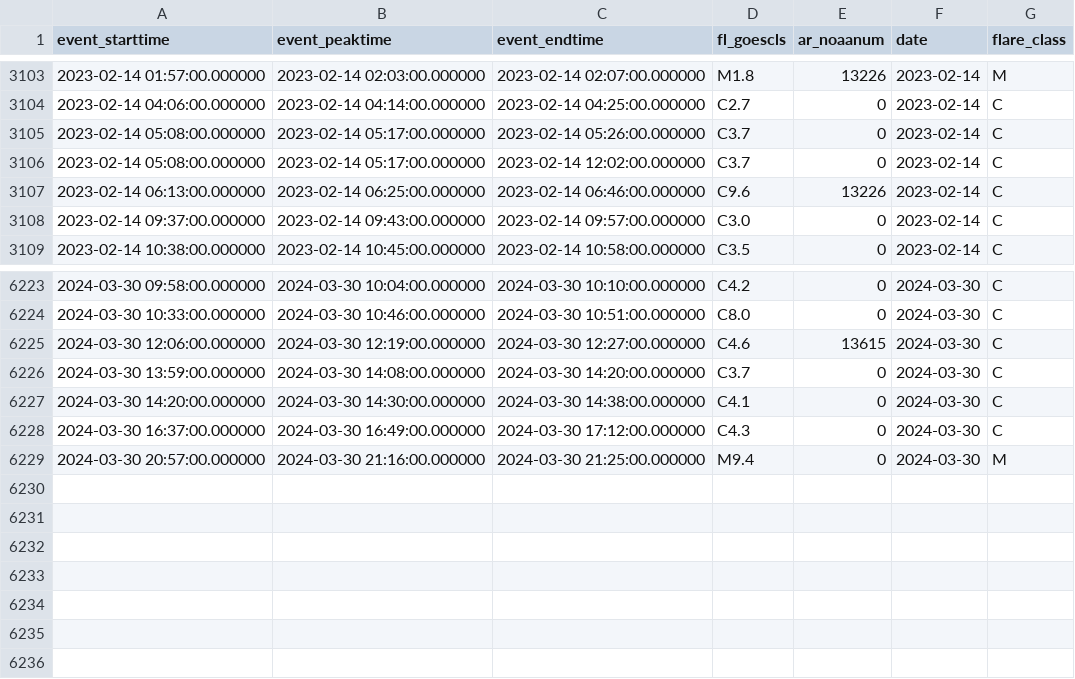
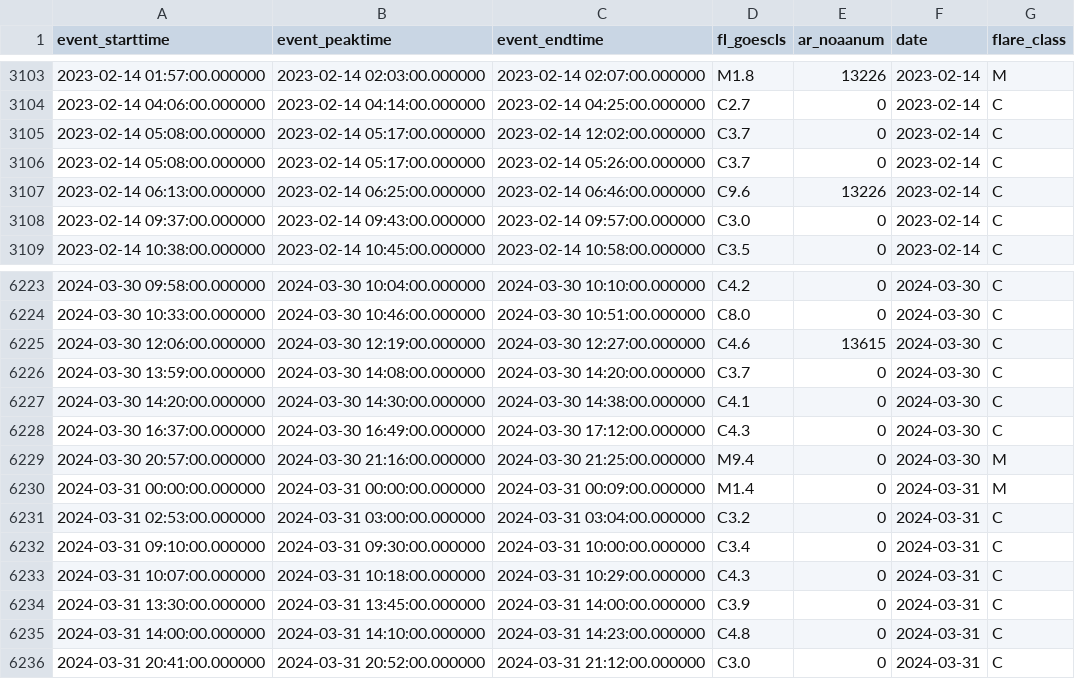
Before and after one commit to shibaji7/SD_RT_SWF_Monitoring, a CSV file: assets/data/FL.csv, drawn as a sheet; only a part is shown, gaps mark what is left out.

```diff
--- a/assets/data/FL.csv
+++ b/assets/data/FL.csv
@@ -3104,4 +3104,4 @@ event_starttime,event_peaktime,event_endtime,fl_goescls,ar_noaanum,date,flare_cl
 2023-02-14 04:06:00.000000,2023-02-14 04:14:00.000000,2023-02-14 04:25:00.000000,C2.7,0,2023-02-14,C
-2023-02-14 05:08:00.000000,2023-02-14 05:17:00.000000,2023-02-14 05:26:00.000000,C3.7,0,2023-02-14,C
 2023-02-14 05:08:00.000000,2023-02-14 05:17:00.000000,2023-02-14 12:02:00.000000,C3.7,0,2023-02-14,C
+2023-02-14 05:08:00.000000,2023-02-14 05:17:00.000000,2023-02-14 05:26:00.000000,C3.7,0,2023-02-14,C
 2023-02-14 06:13:00.000000,2023-02-14 06:25:00.000000,2023-02-14 06:46:00.000000,C9.6,13226,2023-02-14,C
@@ -6229 +6229,8 @@ event_starttime,event_peaktime,event_endtime,fl_goescls,ar_noaanum,date,flare_cl
 2024-03-30 20:57:00.000000,2024-03-30 21:16:00.000000,2024-03-30 21:25:00.000000,M9.4,0,2024-03-30,M
+2024-03-31 00:00:00.000000,2024-03-31 00:00:00.000000,2024-03-31 00:09:00.000000,M1.4,0,2024-03-31,M
+2024-03-31 02:53:00.000000,2024-03-31 03:00:00.000000,2024-03-31 03:04:00.000000,C3.2,0,2024-03-31,C
+2024-03-31 09:10:00.000000,2024-03-31 09:30:00.000000,2024-03-31 10:00:00.000000,C3.4,0,2024-03-31,C
+2024-03-31 10:07:00.000000,2024-03-31 10:18:00.000000,2024-03-31 10:29:00.000000,C4.3,0,2024-03-31,C
+2024-03-31 13:30:00.000000,2024-03-31 13:45:00.000000,2024-03-31 14:00:00.000000,C3.9,0,2024-03-31,C
+2024-03-31 14:00:00.000000,2024-03-31 14:10:00.000000,2024-03-31 14:23:00.000000,C4.8,0,2024-03-31,C
+2024-03-31 20:41:00.000000,2024-03-31 20:52:00.000000,2024-03-31 21:12:00.000000,C3.0,0,2024-03-31,C
```
Also changed, not shown: assets/data/Colors.csv, 7 other files.
